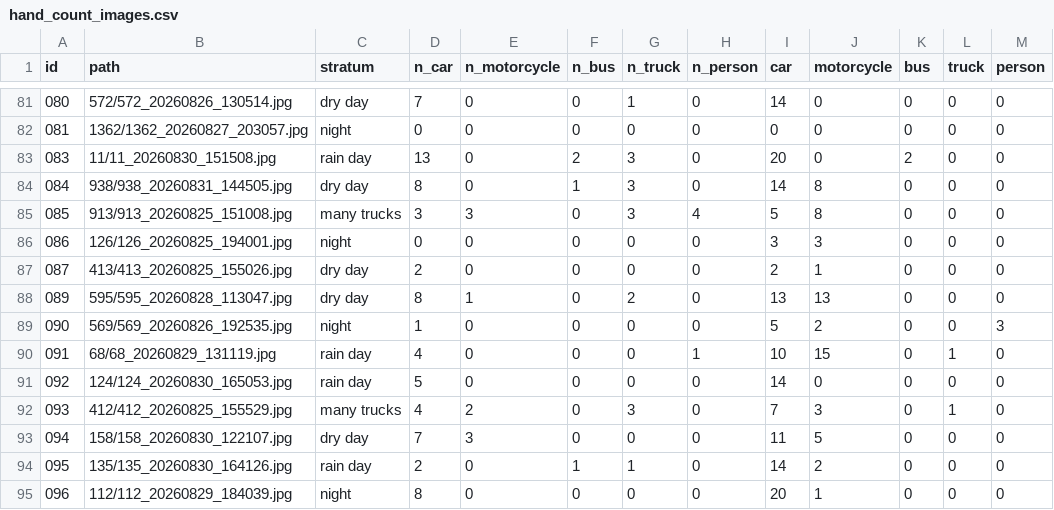
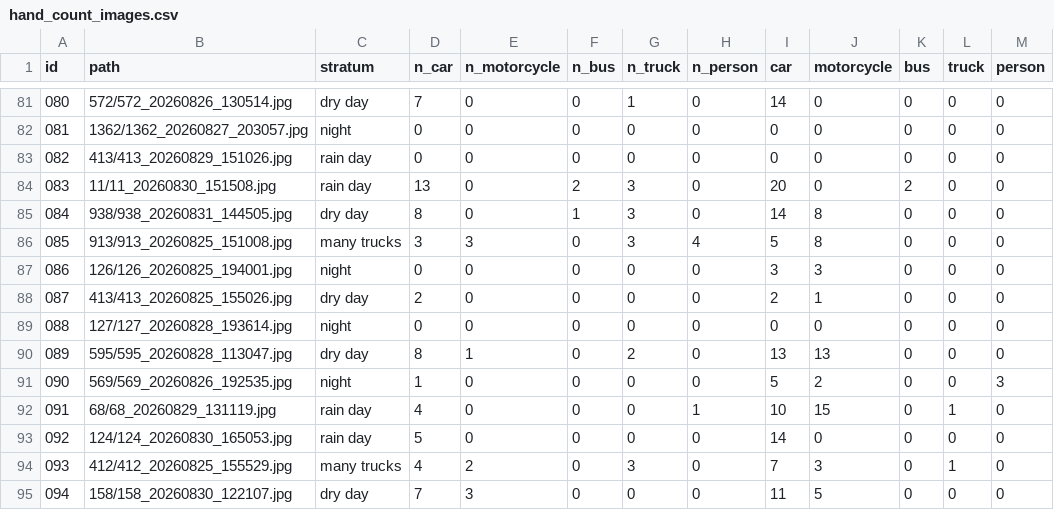
Before and after one commit to Action335/Bangkok-CCTV-Image-Analysis, a CSV file: export/hand_count_images.csv, drawn as a sheet; only a part is shown, gaps mark what is left out; the shorter side is filled out with more unchanged rows.

Commit message:
chore: complete the hand count with all 100 images

```diff
--- a/export/hand_count_images.csv
+++ b/export/hand_count_images.csv
@@ -82,2 +82,3 @@ id,path,stratum,n_car,n_motorcycle,n_bus,n_truck,n_person,car,motorcycle,bus,tru
 081,1362/1362_20260827_203057.jpg,night,0,0,0,0,0,0,0,0,0,0
+082,413/413_20260829_151026.jpg,rain day,0,0,0,0,0,0,0,0,0,0
 083,11/11_20260830_151508.jpg,rain day,13,0,2,3,0,20,0,2,0,0
@@ -87,2 +88,3 @@ id,path,stratum,n_car,n_motorcycle,n_bus,n_truck,n_person,car,motorcycle,bus,tru
 087,413/413_20260825_155026.jpg,dry day,2,0,0,0,0,2,1,0,0,0
+088,127/127_20260828_193614.jpg,night,0,0,0,0,0,0,0,0,0,0
 089,595/595_20260828_113047.jpg,dry day,8,1,0,2,0,13,13,0,0,0
```
Also changed, not shown: export/hand_count_by_class.csv, 4 other files.
